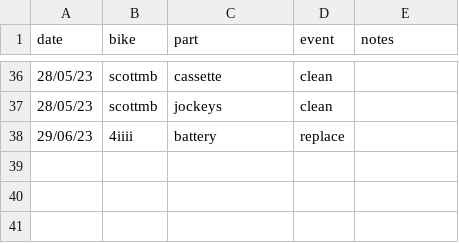
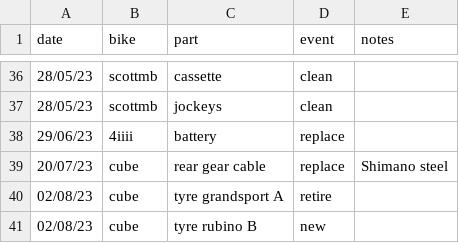
Before and after one commit to jedwards24/activity_data, a CSV file: data/bikes.csv, drawn as a sheet; only a part is shown, gaps mark what is left out; the diff names each change by its address in the sheet, - before the commit and + after, or states it on an @@ line.

Commit message:
Redoing bike parts processing

```diff
--- a/data/bikes.csv
+++ b/data/bikes.csv
+row 39: 20/07/23 | cube | rear gear cable | replace | Shimano steel
+row 40: 02/08/23 | cube | tyre grandsport A | retire
+row 41: 02/08/23 | cube | tyre rubino B | new
```
Also changed, not shown: 2 other files.
